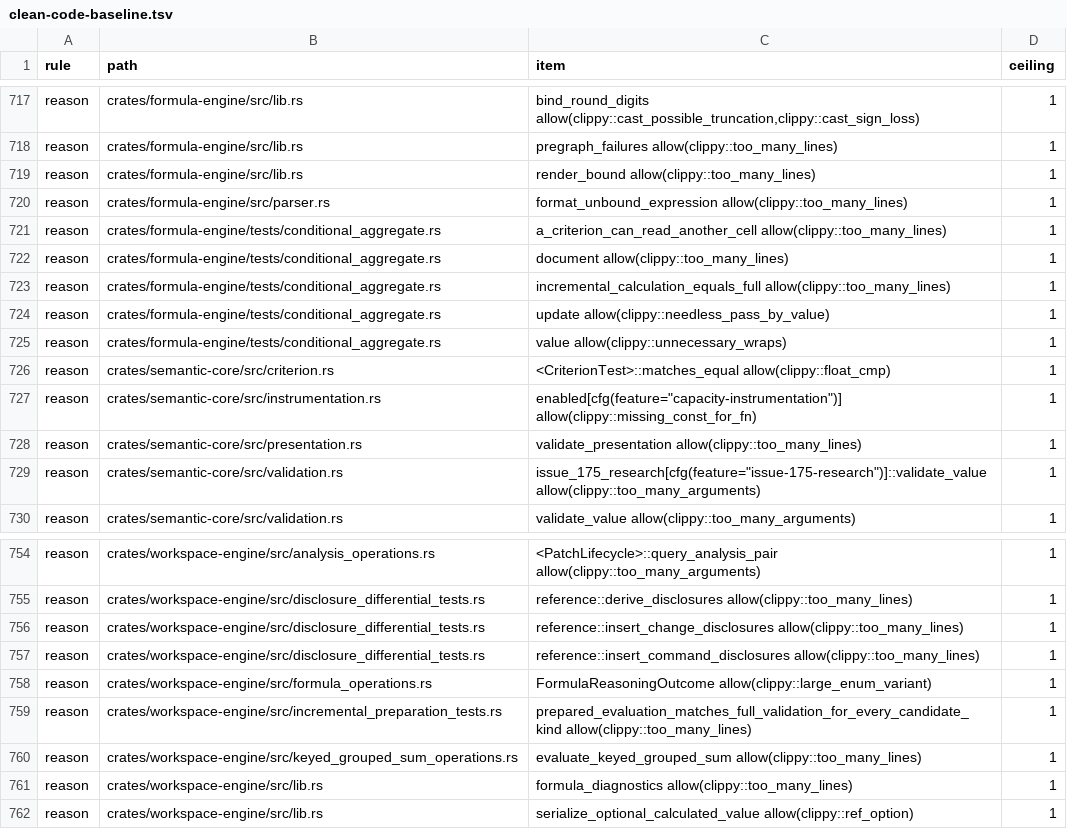
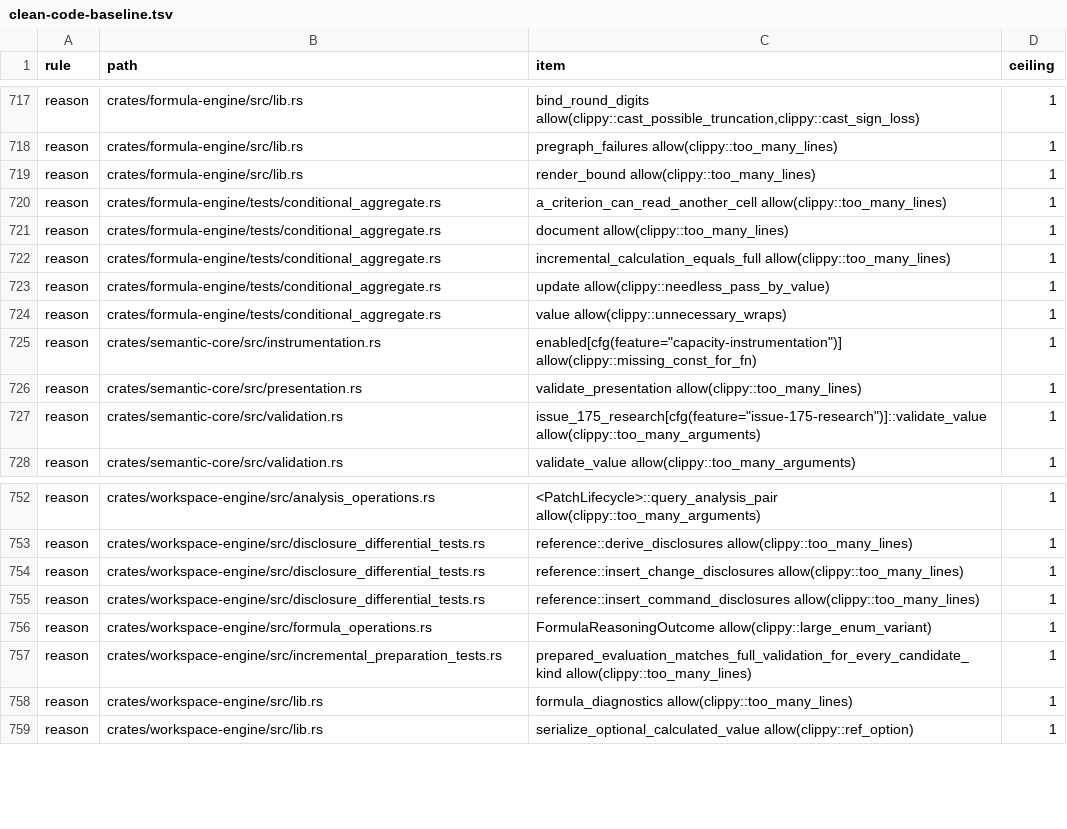
Before and after one commit to nurockplayer/tachiko-work, a TSV file: scripts/clean-code-baseline.tsv, drawn as a sheet; only a part is shown, gaps mark what is left out.

Commit message:
Explain three existing Clippy suppressions

```diff
--- a/scripts/clean-code-baseline.tsv
+++ b/scripts/clean-code-baseline.tsv
@@ -719,3 +719,2 @@ reason	crates/formula-engine/src/lib.rs	pregraph_failures allow(clippy::too_many
 reason	crates/formula-engine/src/lib.rs	render_bound allow(clippy::too_many_lines)	1
-reason	crates/formula-engine/src/parser.rs	format_unbound_expression allow(clippy::too_many_lines)	1
 reason	crates/formula-engine/tests/conditional_aggregate.rs	a_criterion_can_read_another_cell allow(clippy::too_many_lines)	1
@@ -725,3 +724,2 @@ reason	crates/formula-engine/tests/conditional_aggregate.rs	update allow(clippy:
 reason	crates/formula-engine/tests/conditional_aggregate.rs	value allow(clippy::unnecessary_wraps)	1
-reason	crates/semantic-core/src/criterion.rs	<CriterionTest>::matches_equal allow(clippy::float_cmp)	1
 reason	crates/semantic-core/src/instrumentation.rs	enabled[cfg(feature="capacity-instrumentation")] allow(clippy::missing_const_for_fn)	1
@@ -759,3 +757,2 @@ reason	crates/workspace-engine/src/formula_operations.rs	FormulaReasoningOutcome
 reason	crates/workspace-engine/src/incremental_preparation_tests.rs	prepared_evaluation_matches_full_validation_for_every_candidate_kind allow(clippy::too_many_lines)	1
-reason	crates/workspace-engine/src/keyed_grouped_sum_operations.rs	evaluate_keyed_grouped_sum allow(clippy::too_many_lines)	1
 reason	crates/workspace-engine/src/lib.rs	formula_diagnostics allow(clippy::too_many_lines)	1
```
Also changed, not shown: 3 other files.
